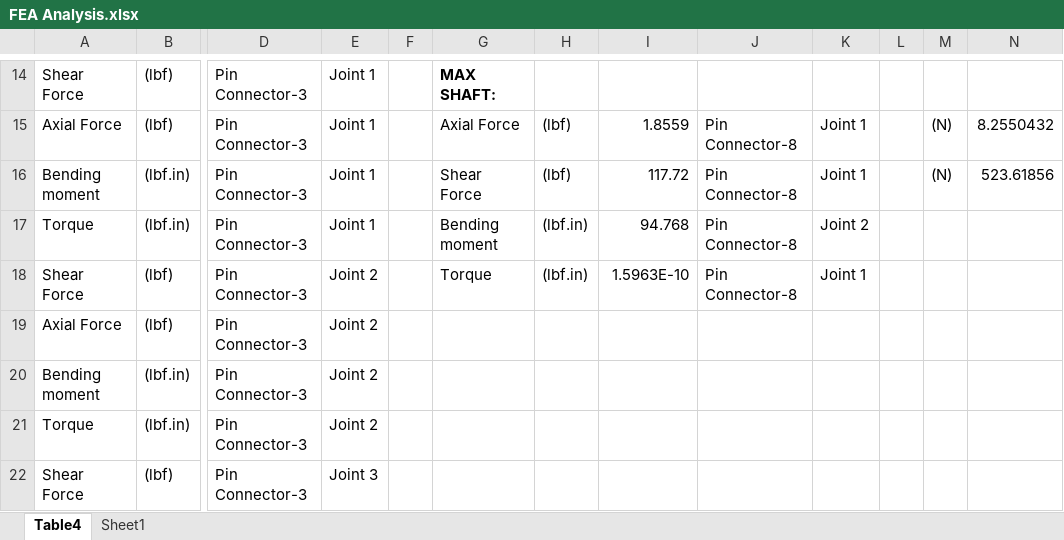
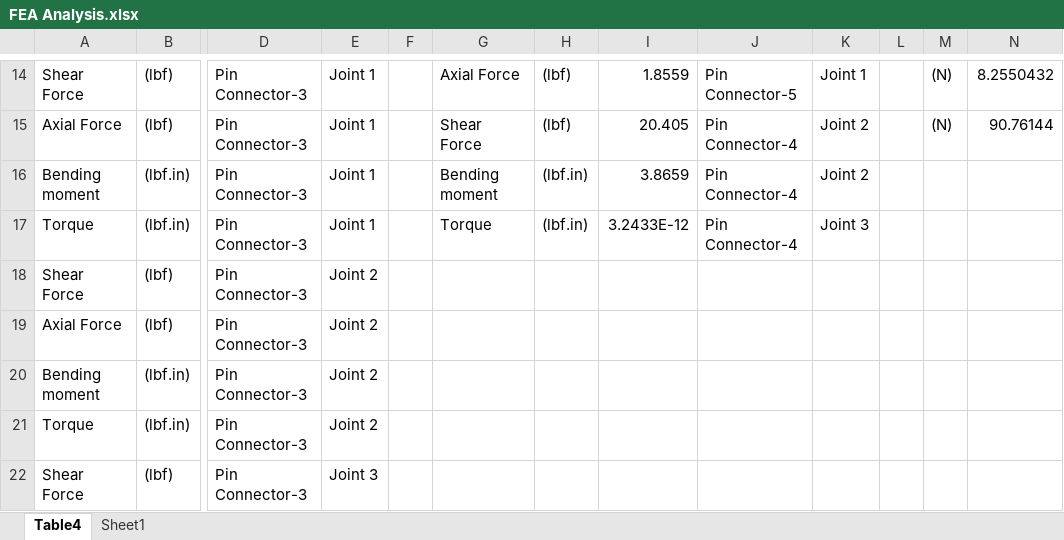
Before and after one commit to TAMULANLRHAHC/cad, an Excel workbook: Andy Hand Deisgn/Fab_hand/FEA Analysis.xlsx, sheet Table4, drawn as a sheet; only a part is shown, gaps mark what is left out; values as stored, in another font and other column widths than the file's, no borders; table styles not drawn; the diff covers the shown part only; the diff names each change by its address in the sheet, - before the commit and + after, or states it on an @@ line.

```diff
--- a/Andy Hand Deisgn/Fab_hand/FEA Analysis.xlsx (sheet Table4)
+++ b/Andy Hand Deisgn/Fab_hand/FEA Analysis.xlsx (sheet Table4)
-G14: MAX SHAFT:
+G14: Axial Force
-G14 bold: on
+G14 bold: off
-H14: (empty)
+H14: (lbf)
-I14: (empty)
+I14: 1.8559
-J14: (empty)
+J14: Pin Connector-5
-K14: (empty)
+K14: Joint 1
-M14: (empty)
+M14: (N)
-N14: (empty)
+N14: 8.2550432
-G15: Axial Force
+G15: Shear Force
-I15: 1.8559
+I15: 20.405
-J15:J17: Pin Connector-8
+J15:J17: Pin Connector-4
-K15:K16: Joint 1
+K15:K16: Joint 2
-N15: 8.2550432
+N15: 90.76144
-G16: Shear Force
+G16: Bending moment
-H16: (lbf)
+H16: (lbf.in)
-I16: 117.72
+I16: 3.8659
-M16: (N)
+M16: (empty)
-N16: 523.61856
+N16: (empty)
-G17: Bending moment
+G17: Torque
-I17: 94.768
+I17: 3.2433E-12
-K17: Joint 2
+K17: Joint 3
-G18: Torque
+G18: (empty)
-H18: (lbf.in)
+H18: (empty)
-I18: 1.5963E-10
+I18: (empty)
-J18: Pin Connector-8
+J18: (empty)
-K18: Joint 1
+K18: (empty)
```
Also changed, not shown: 69 edited cells and cell formats elsewhere in this sheet, 16 other files.
